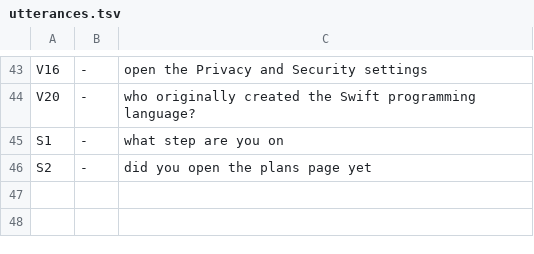
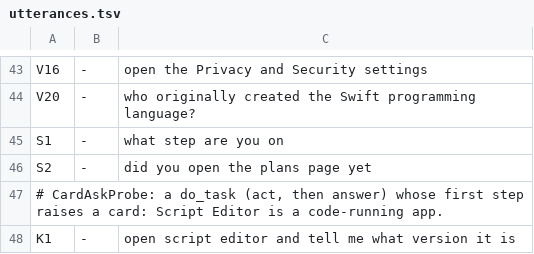
Before and after one commit to My-CMDhub/Agent-OS, a TSV file: scripts/scenarios/utterances.tsv, drawn as a sheet; only a part is shown, gaps mark what is left out.

```diff
--- a/scripts/scenarios/utterances.tsv
+++ b/scripts/scenarios/utterances.tsv
@@ -46 +46,3 @@ S1	-	what step are you on
 S2	-	did you open the plans page yet
+# CardAskProbe: a do_task (act, then answer) whose first step raises a card: Script Editor is a code-running app.
+K1	-	open script editor and tell me what version it is
```
Also changed, not shown: 2 other files.
